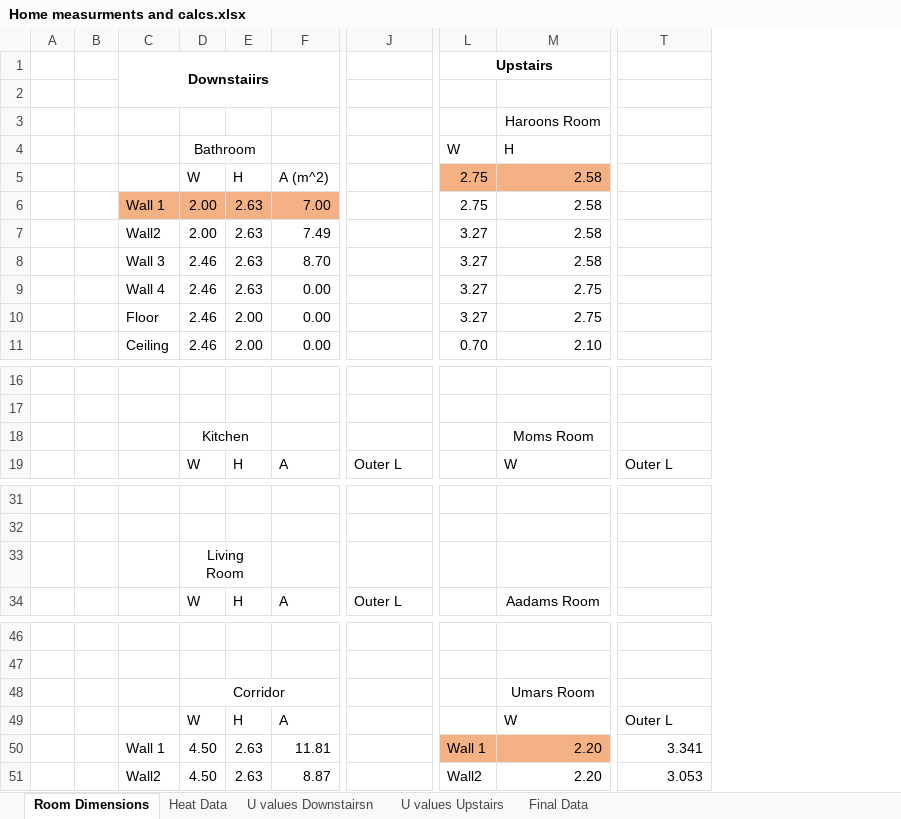
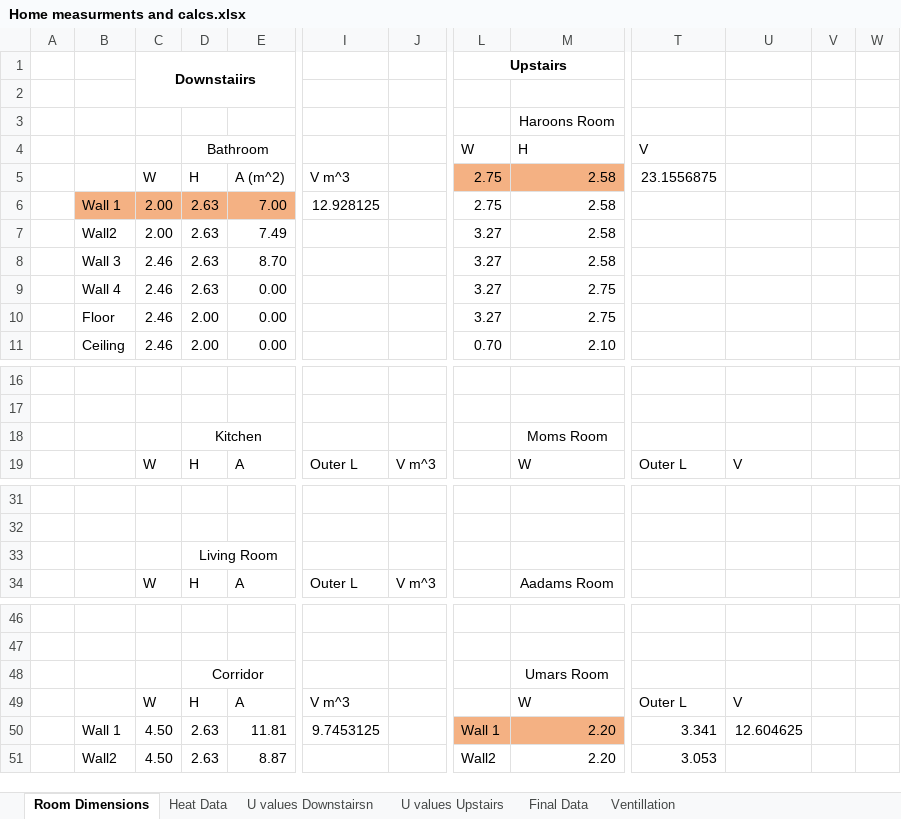
Before and after one commit to Aadam03/Efficient-Use-of-Energy, an Excel workbook: Home measurments and calcs.xlsx, sheet Room Dimensions, drawn as a sheet; only a part is shown, gaps mark what is left out; values as stored, in another font and other column widths than the file's, no borders; removed rows and columns are numbered as before the commit, all else as after; rows hold the shown columns only; the diff covers the shown part only; the diff names each change by its address in the sheet, - before the commit and + after, or states it on an @@ line.

```diff
--- a/Home measurments and calcs.xlsx (sheet Room Dimensions)
+++ b/Home measurments and calcs.xlsx (sheet Room Dimensions)
+sheet tab: Ventillation
-column B, empty
+column J, row 19: V m^3; row 34: V m^3
+column U, row 19: V; rows 49-50: V | 12.604625
+column V, empty
+column W, empty
-row 1:  |  | Downstaiirs |  |  |  |  | Upstairs
+row 1:  |  | Downstaiirs |  |  |  |  | Upstairs
-C4: Bathroom
+C4: (empty)
-D4:E4 merged
-D4: (empty)
+D4: Bathroom
+D4:E4 merged
-T4: (empty)
+T4: V
-I5: (empty)
+I5: V m^3
-T5 (V): (empty)
+T5 (V): 23.1556875
-I6: (empty)
+I6: 12.928125
-row 18:  |  |  | Kitchen |  |  |  |  | Moms Room
+row 18:  |  |  | Kitchen |  |  |  |  | Moms Room
-row 33:  |  |  | Living Room
+row 33:  |  |  | Living Room
-row 48:  |  |  | Corridor |  |  |  |  | Umars Room
+row 48:  |  |  | Corridor |  |  |  |  | Umars Room
-I49: (empty)
+I49: V m^3
-I50: (empty)
+I50: 9.7453125
```
Also changed, not shown: merged cells elsewhere in this sheet, sheet Final Data, formulas that keep their value, charts or pictures.
